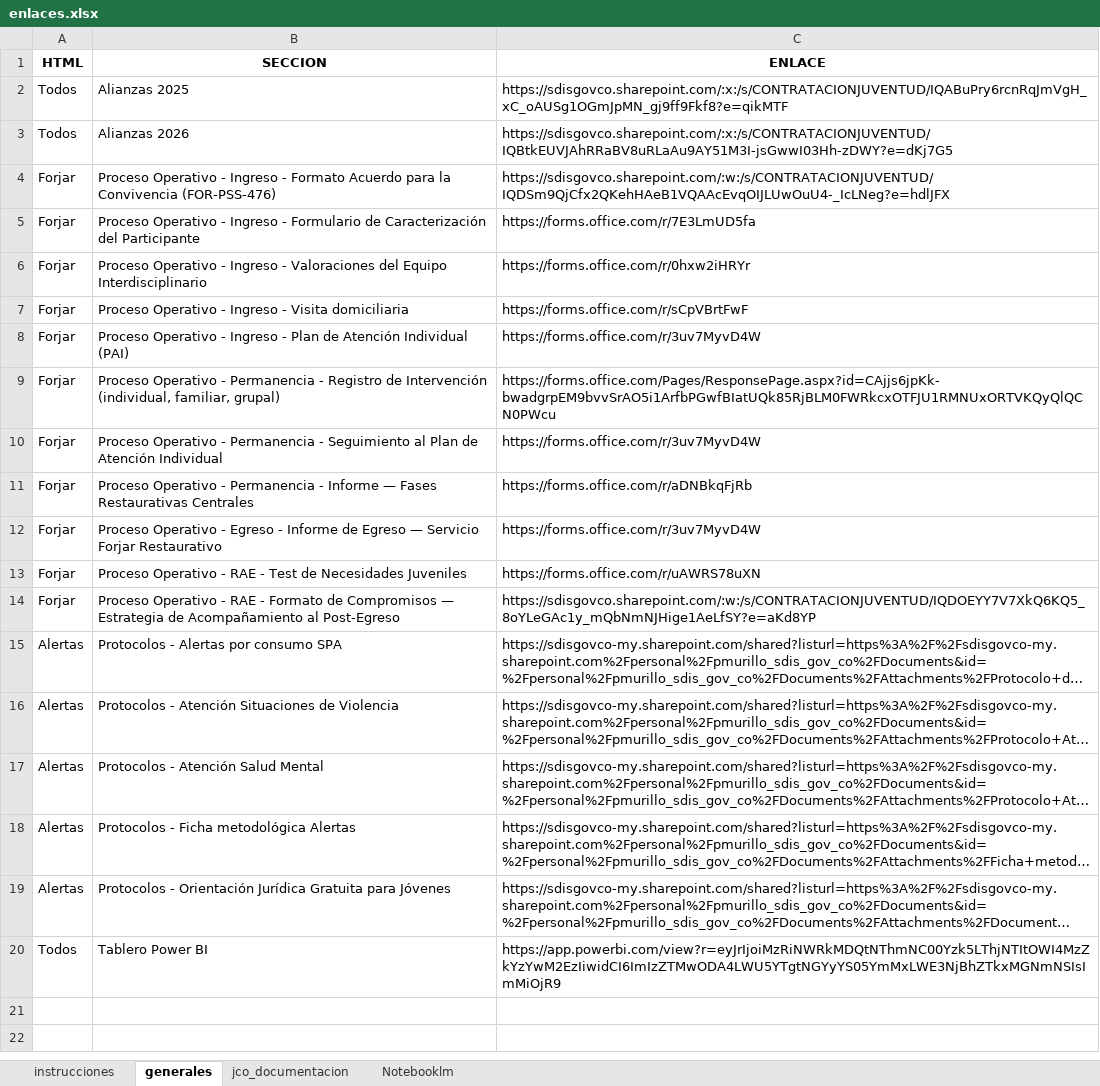
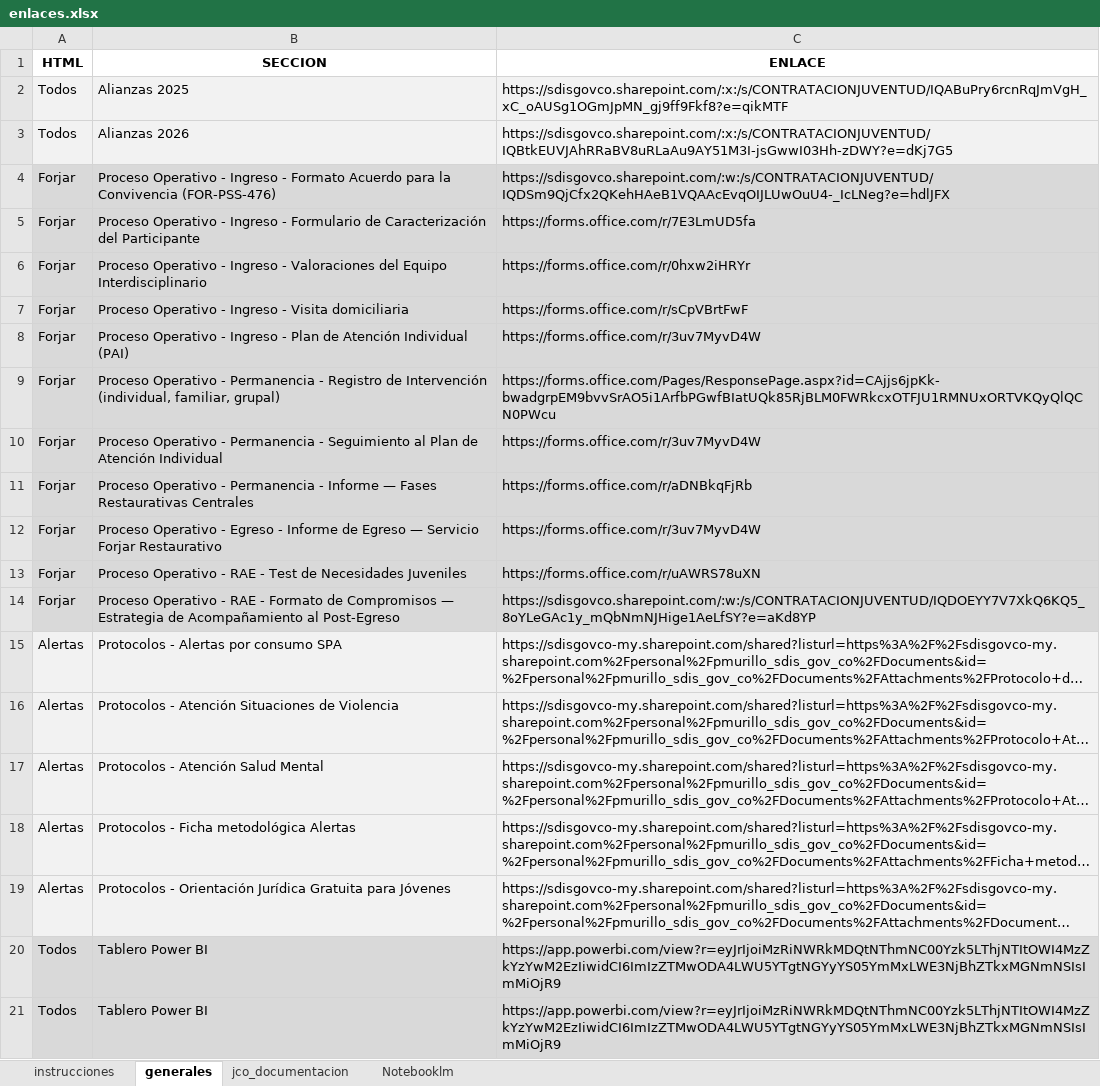
Before and after one commit to SDIS-Juventud/gestor-conocimiento, an Excel workbook: enlaces/enlaces.xlsx, sheet generales, drawn as a sheet; long unchanged cells end in …; values as stored, in another font and other column widths than the file's, no borders; the diff names each change by its address in the sheet, - before the commit and + after, or states it on an @@ line.

```diff
--- a/enlaces/enlaces.xlsx (sheet generales)
+++ b/enlaces/enlaces.xlsx (sheet generales)
-A2:C3 fill: none
+A2:C3 fill: #F2F2F2
-A4:C14 fill: none
+A4:C14 fill: #D9D9D9
-A15:C19 fill: none
+A15:C19 fill: #F2F2F2
-A20:C20 fill: none
+A20:C20 fill: #D9D9D9
+row 21: Todos | Tablero Power BI | https://app.powerbi.com/view?r=eyJrIjoiMzRiNWRkMDQtNThmNC00Yzk5LThjNTItOWI4MzZkYzYwM2EzIiwidCI6ImIzZTMwODA4LWU5YTgtNGYyYS05YmMxLWE3NjBhZTkxMGNmNSIsImMiOjR9
```
Also changed, not shown: sheet jco_documentacion, 1 other file.
